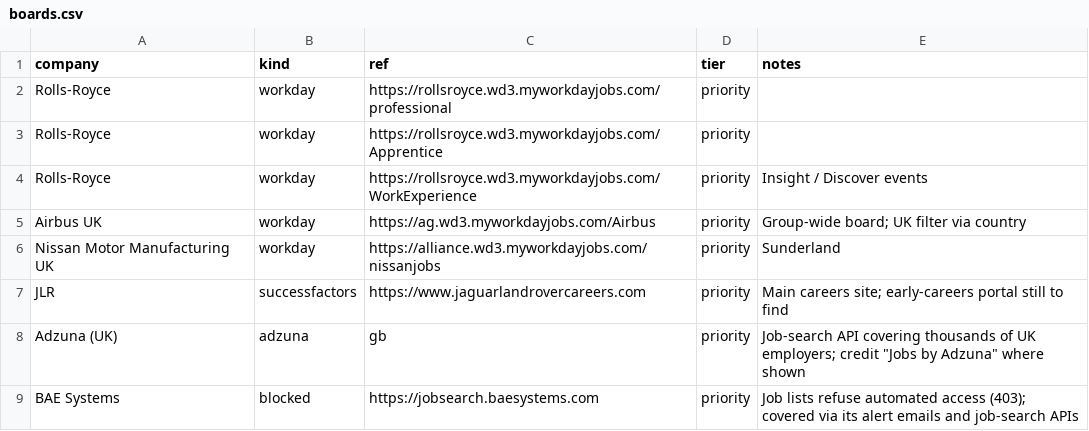
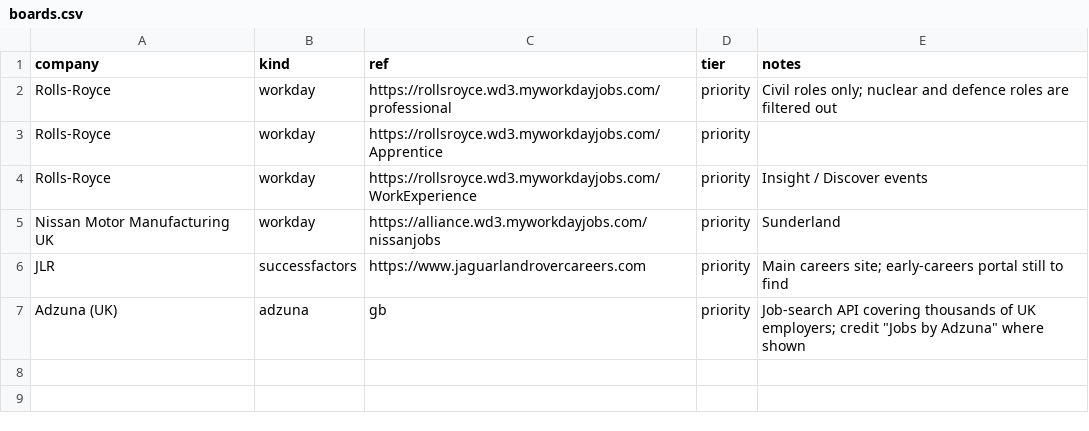
Before and after one commit to JaafarAlDarukee/nimbus, a CSV file: data/seed/boards.csv, drawn as a sheet.

```diff
--- a/data/seed/boards.csv
+++ b/data/seed/boards.csv
@@ -1,6 +1,5 @@
 company,kind,ref,tier,notes
-Rolls-Royce,workday,https://rollsroyce.wd3.myworkdayjobs.com/professional,priority,
+Rolls-Royce,workday,https://rollsroyce.wd3.myworkdayjobs.com/professional,priority,Civil roles only; nuclear and defence roles are filtered out
 Rolls-Royce,workday,https://rollsroyce.wd3.myworkdayjobs.com/Apprentice,priority,
 Rolls-Royce,workday,https://rollsroyce.wd3.myworkdayjobs.com/WorkExperience,priority,Insight / Discover events
-Airbus UK,workday,https://ag.wd3.myworkdayjobs.com/Airbus,priority,Group-wide board; UK filter via country
 Nissan Motor Manufacturing UK,workday,https://alliance.wd3.myworkdayjobs.com/nissanjobs,priority,Sunderland
@@ -8,2 +7 @@ JLR,successfactors,https://www.jaguarlandrovercareers.com,priority,Main careers
 Adzuna (UK),adzuna,gb,priority,Job-search API covering thousands of UK employers; credit "Jobs by Adzuna" where shown
-BAE Systems,blocked,https://jobsearch.baesystems.com,priority,Job lists refuse automated access (403); covered via its alert emails and job-search APIs
```
Also changed, not shown: data/seed/companies.csv, 2 other files.
